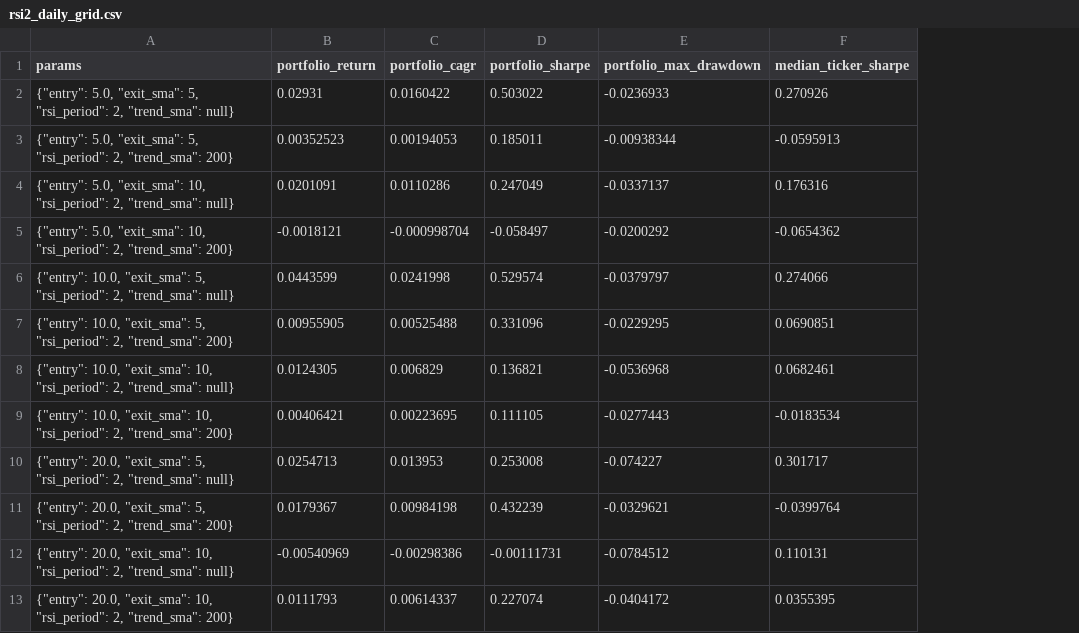
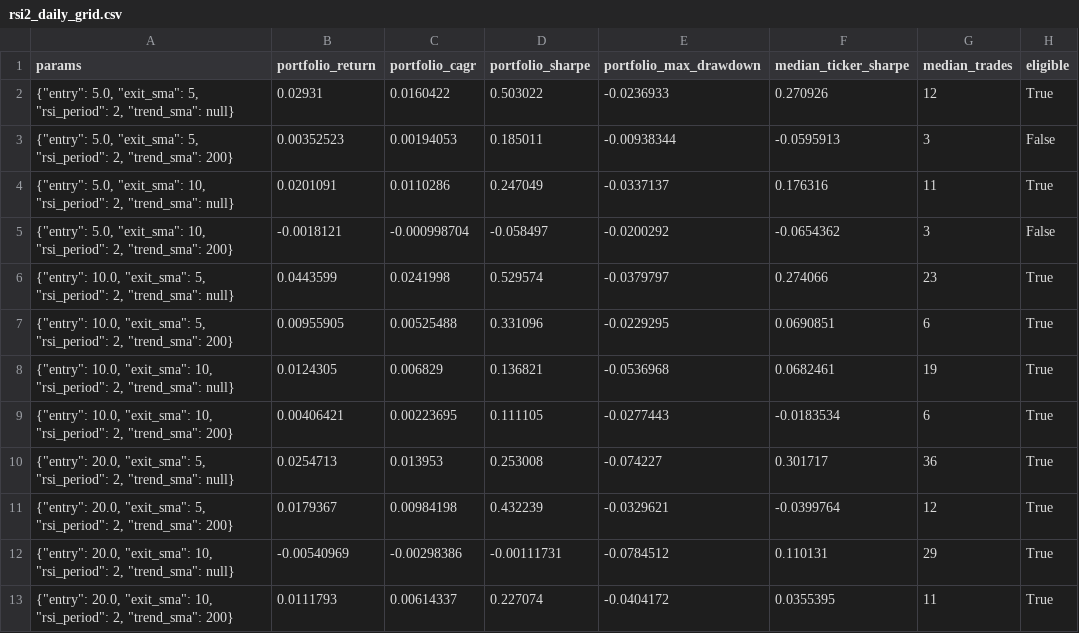
Before and after one commit to sermelo/algotrader, a CSV file: results/rsi2_daily_grid.csv, drawn as a sheet; the diff names each change by its address in the sheet, - before the commit and + after, or states it on an @@ line.

```diff
--- a/results/rsi2_daily_grid.csv
+++ b/results/rsi2_daily_grid.csv
+column G (median_trades), rows 2-13: 12 | 3 | 11 | 3 | 23 | 6 | 19 | 6 | 36 | 12 | 29 | 11
+column H (eligible), rows 2-13: True | False | True | False | True | True | True | True | True | True | True | True
```
Also changed, not shown: results/gbm_30min.csv, results/gbm_30min_grid.csv, 26 other files.
